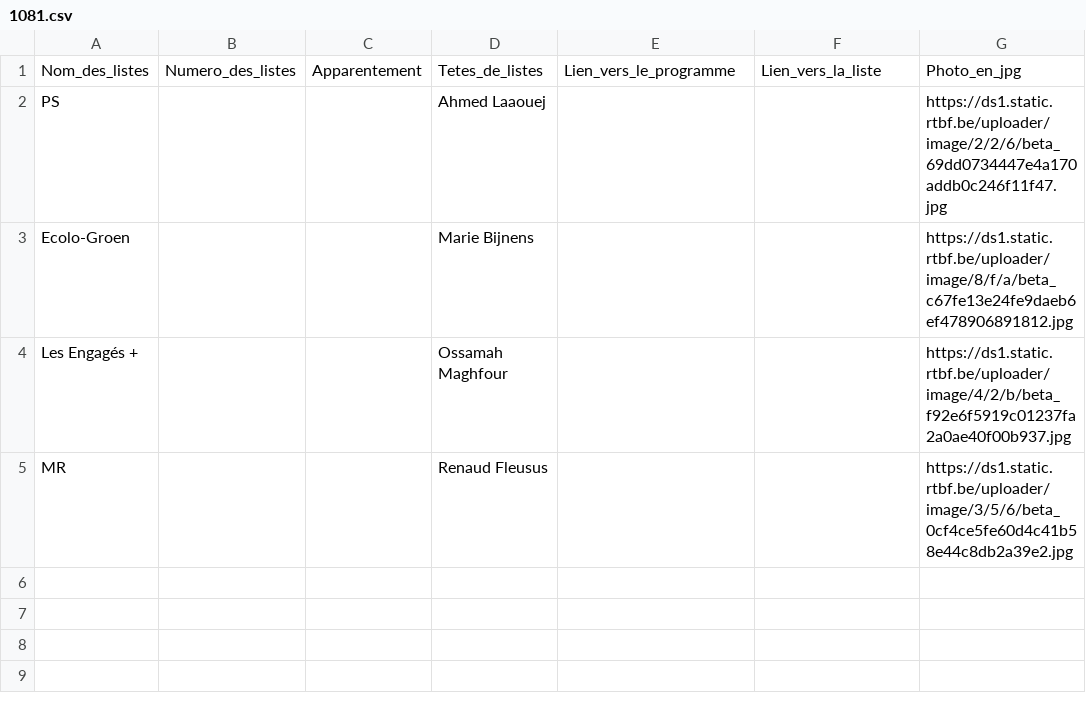
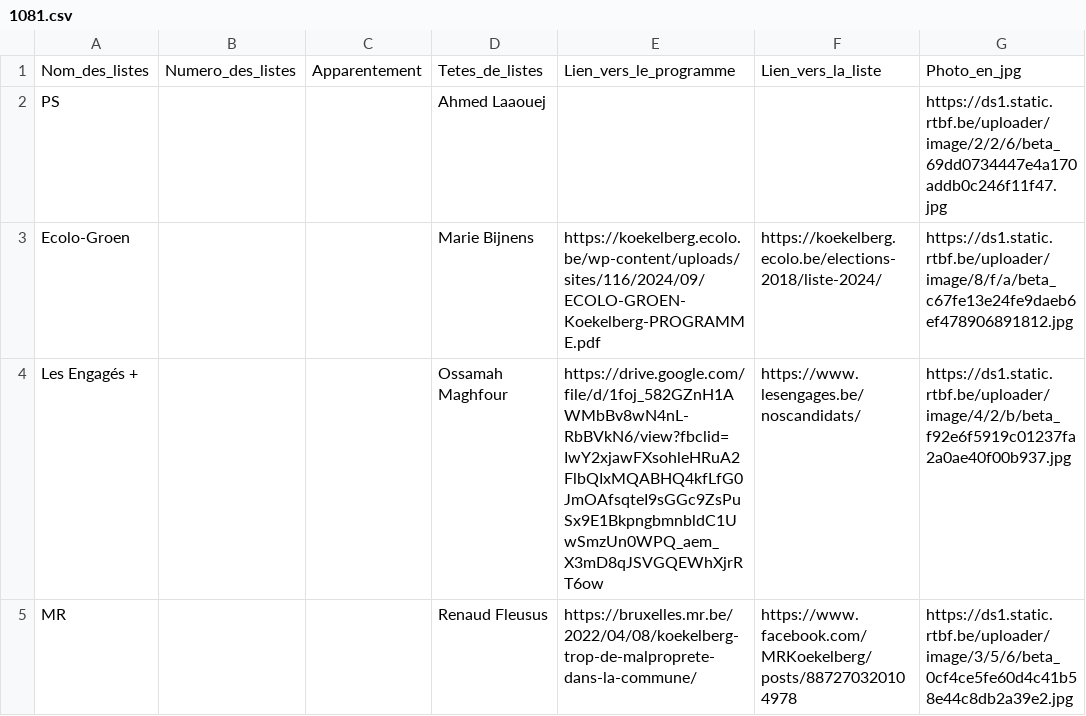
Before and after one commit to amcaw/electionslists, a CSV file: 1081.csv, drawn as a sheet.

Commit message:
Upload CSV file

```diff
--- a/1081.csv
+++ b/1081.csv
@@ -2,4 +2,4 @@
 PS,,,Ahmed Laaouej,,,https://ds1.static.rtbf.be/uploader/image/2/2/6/beta_69dd0734447e4a170addb0c246f11f47.jpg
-Ecolo-Groen,,,Marie Bijnens,,,https://ds1.static.rtbf.be/uploader/image/8/f/a/beta_c67fe13e24fe9daeb6ef478906891812.jpg
-Les Engagés +,,,Ossamah Maghfour,,,https://ds1.static.rtbf.be/uploader/image/4/2/b/beta_f92e6f5919c01237fa2a0ae40f00b937.jpg
-MR,,,Renaud Fleusus,,,https://ds1.static.rtbf.be/uploader/image/3/5/6/beta_0cf4ce5fe60d4c41b58e44c8db2a39e2.jpg
+Ecolo-Groen,,,Marie Bijnens,https://koekelberg.ecolo.be/wp-content/uploads/sites/116/2024/09/ECOLO-GROEN-Koekelberg-PROGRAMME.pdf,https://koekelberg.ecolo.be/elections-2018/liste-2024/,https://ds1.static.rtbf.be/uploader/image/8/f/a/beta_c67fe13e24fe9daeb6ef478906891812.jpg
+Les Engagés +,,,Ossamah Maghfour,https://drive.google.com/file/d/1foj_582GZnH1AWMbBv8wN4nL-RbBVkN6/view?fbclid=IwY2xjawFXsohleHRuA2FlbQIxMQABHQ4kfLfG0JmOAfsqteI9sGGc9ZsPuSx9E1BkpngbmnbldC1UwSmzUn0WPQ_aem_X3mD8qJSVGQEWhXjrRT6ow,https://www.lesengages.be/noscandidats/,https://ds1.static.rtbf.be/uploader/image/4/2/b/beta_f92e6f5919c01237fa2a0ae40f00b937.jpg
+MR,,,Renaud Fleusus,https://bruxelles.mr.be/2022/04/08/koekelberg-trop-de-malproprete-dans-la-commune/,https://www.facebook.com/MRKoekelberg/posts/887270320104978,https://ds1.static.rtbf.be/uploader/image/3/5/6/beta_0cf4ce5fe60d4c41b58e44c8db2a39e2.jpg
```
